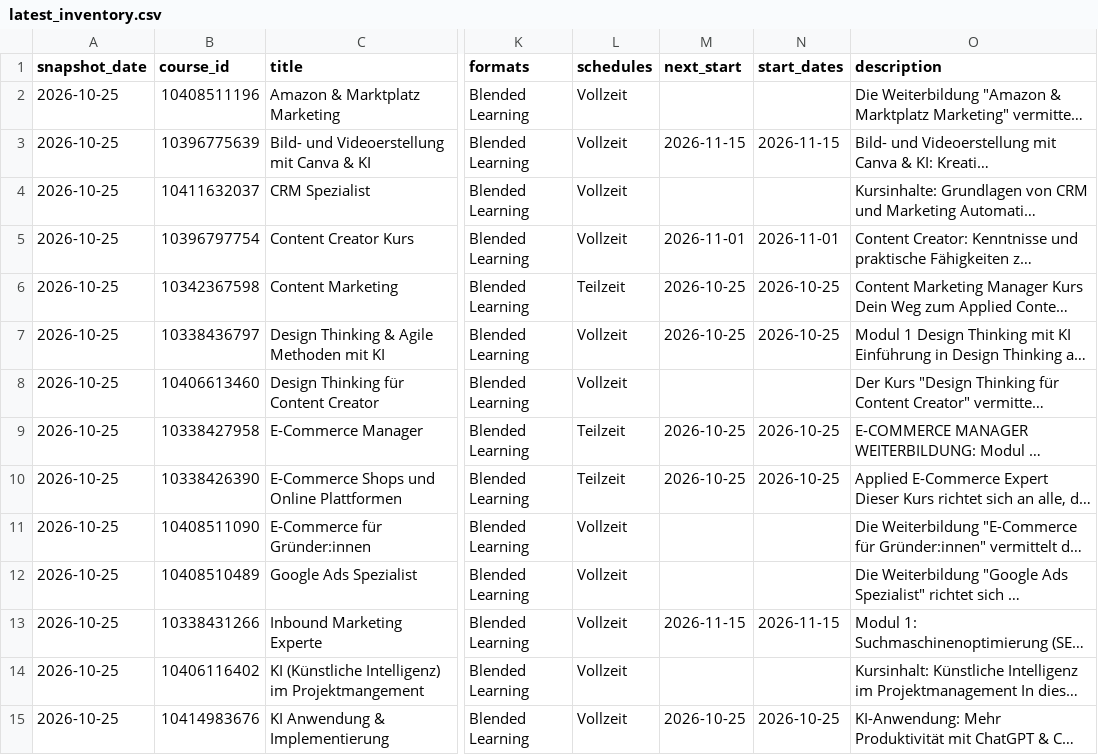
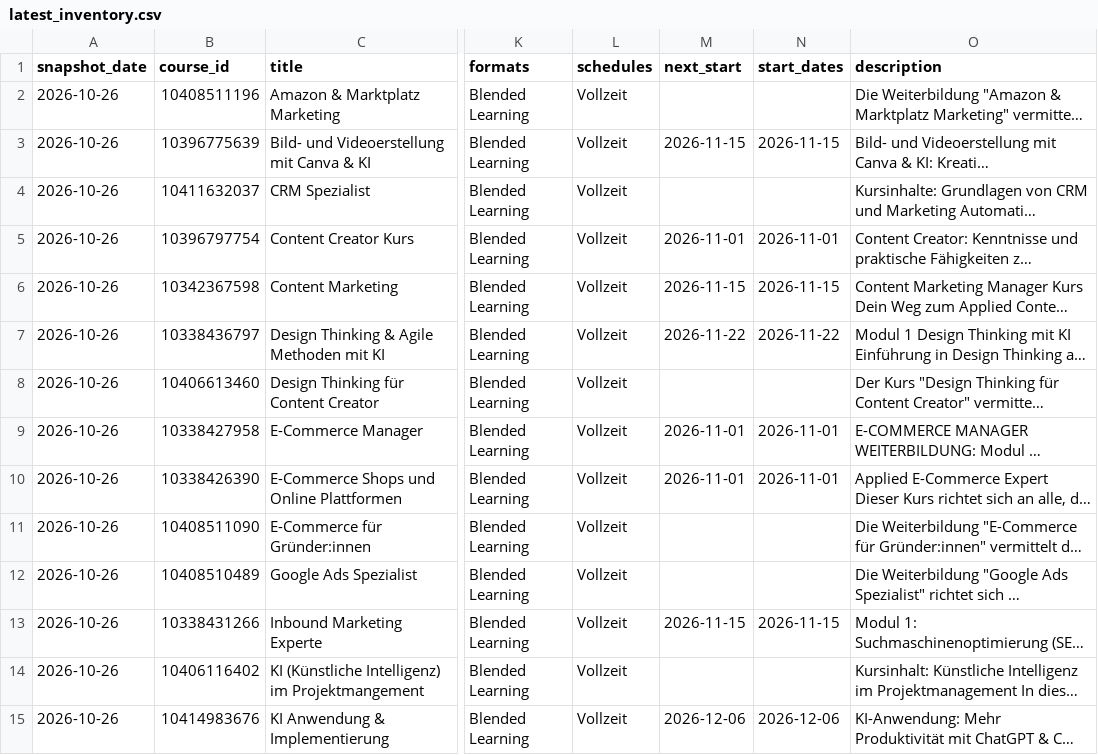
Before and after one commit to oopsrathan-create/Mein_now-crawler, a CSV file: meinnow_crawler/data/latest_inventory.csv, drawn as a sheet; only a part is shown, gaps mark what is left out; long unchanged cells end in …; the diff covers the shown part only; the diff names each change by its address in the sheet, - before the commit and + after, or states it on an @@ line.

```diff
--- a/meinnow_crawler/data/latest_inventory.csv
+++ b/meinnow_crawler/data/latest_inventory.csv
-A2:A15 (snapshot_date): 2026-10-25
+A2:A15 (snapshot_date): 2026-10-26
-L6 (schedules): Teilzeit
+L6 (schedules): Vollzeit
-M6 (next_start): 2026-10-25
+M6 (next_start): 2026-11-15
-N6 (start_dates): 2026-10-25
+N6 (start_dates): 2026-11-15
-M7 (next_start): 2026-10-25
+M7 (next_start): 2026-11-22
-N7 (start_dates): 2026-10-25
+N7 (start_dates): 2026-11-22
-L9:L10 (schedules): Teilzeit
+L9:L10 (schedules): Vollzeit
-M9:M10 (next_start): 2026-10-25
+M9:M10 (next_start): 2026-11-01
-N9:N10 (start_dates): 2026-10-25
+N9:N10 (start_dates): 2026-11-01
-M15 (next_start): 2026-10-25
+M15 (next_start): 2026-12-06
-N15 (start_dates): 2026-10-25
+N15 (start_dates): 2026-12-06
```
Also changed, not shown: 1 added row and 54 edited cells elsewhere in this file, meinnow_crawler/data/coverage.csv, meinnow_crawler/data/latest_competitor_share.csv, 16 other files.
